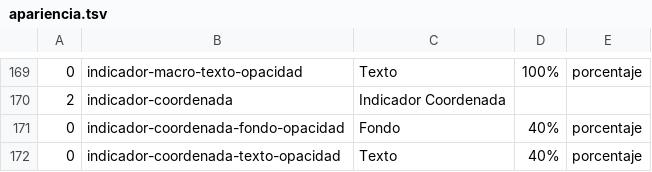
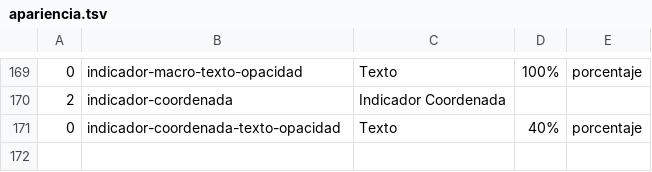
Before and after one commit to Satanimus/RemapH, a TSV file: src-tauri/src/apariencia.tsv, drawn as a sheet; only a part is shown, gaps mark what is left out; the diff names each change by its address in the sheet, - before the commit and + after, or states it on an @@ line.

```diff
--- a/src-tauri/src/apariencia.tsv
+++ b/src-tauri/src/apariencia.tsv
-row 171: 0 | indicador-coordenada-fondo-opacidad | Fondo | 40% | porcentaje
```
Also changed, not shown: 7 other files.
